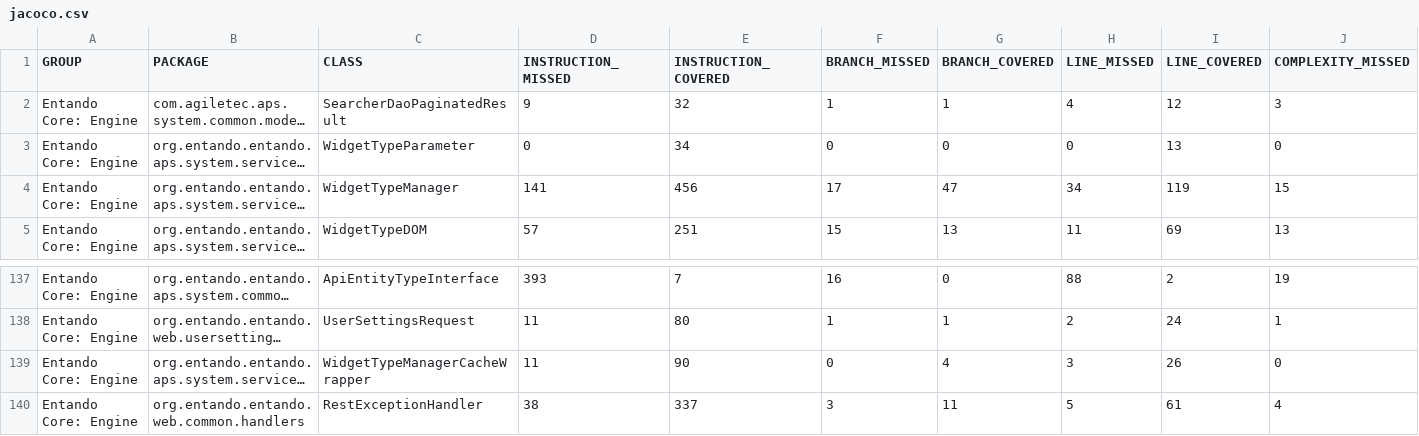
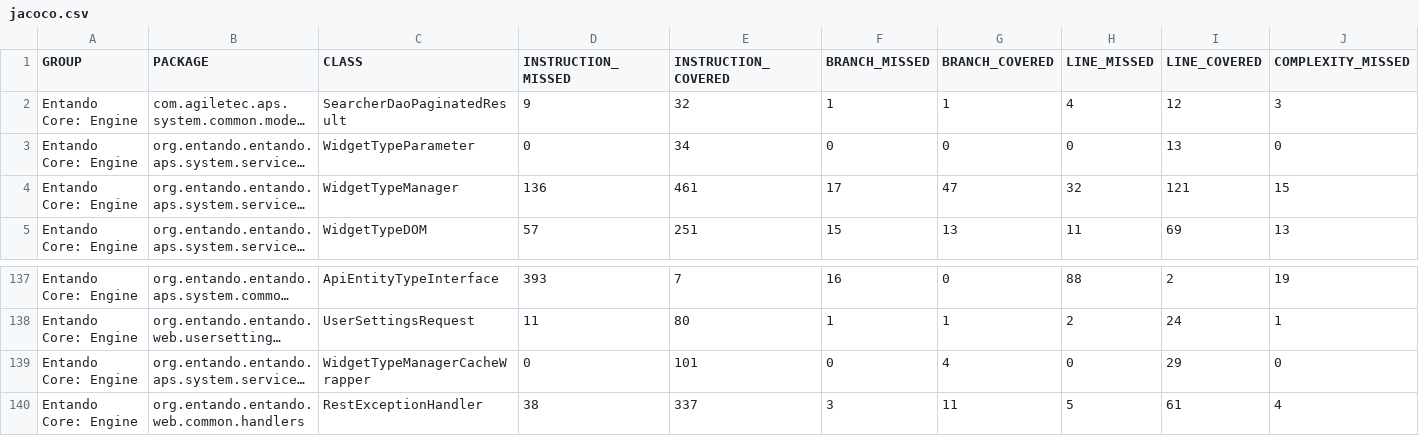
Before and after one commit to entando-k8s/devops-results-06-07-2021, a CSV file: entando-engine/PR-154/jacoco/jacoco.csv, drawn as a sheet; only a part is shown, gaps mark what is left out; long unchanged cells end in …; the diff names each change by its address in the sheet, - before the commit and + after, or states it on an @@ line.

Commit message:
Publishing files for path entando-engine/PR-154

```diff
--- a/entando-engine/PR-154/jacoco/jacoco.csv
+++ b/entando-engine/PR-154/jacoco/jacoco.csv
-D4 (INSTRUCTION_MISSED): 141
+D4 (INSTRUCTION_MISSED): 136
-E4 (INSTRUCTION_COVERED): 456
+E4 (INSTRUCTION_COVERED): 461
-H4 (LINE_MISSED): 34
+H4 (LINE_MISSED): 32
-I4 (LINE_COVERED): 119
+I4 (LINE_COVERED): 121
-D139 (INSTRUCTION_MISSED): 11
+D139 (INSTRUCTION_MISSED): 0
-E139 (INSTRUCTION_COVERED): 90
+E139 (INSTRUCTION_COVERED): 101
-H139 (LINE_MISSED): 3
+H139 (LINE_MISSED): 0
-I139 (LINE_COVERED): 26
+I139 (LINE_COVERED): 29
```
Also changed, not shown: 24 other files.
